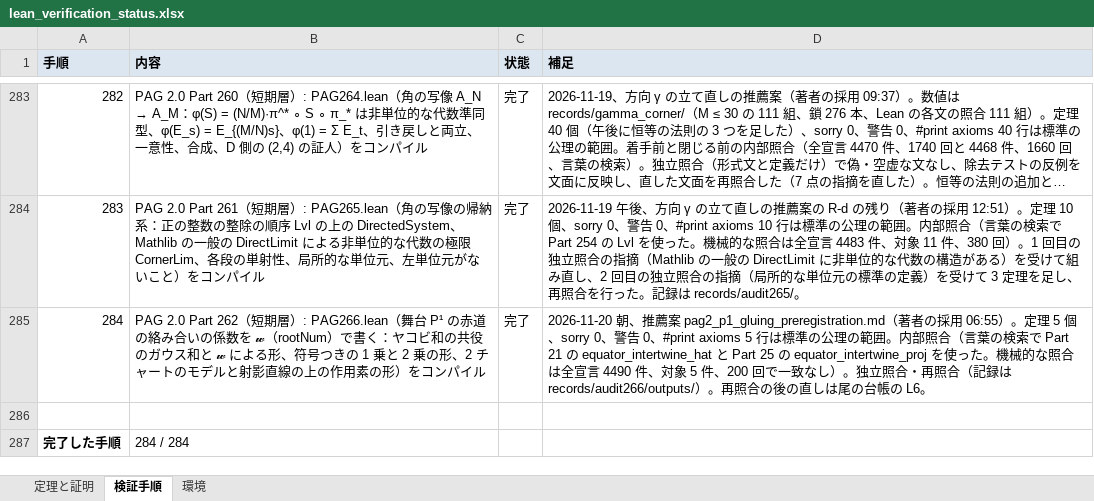
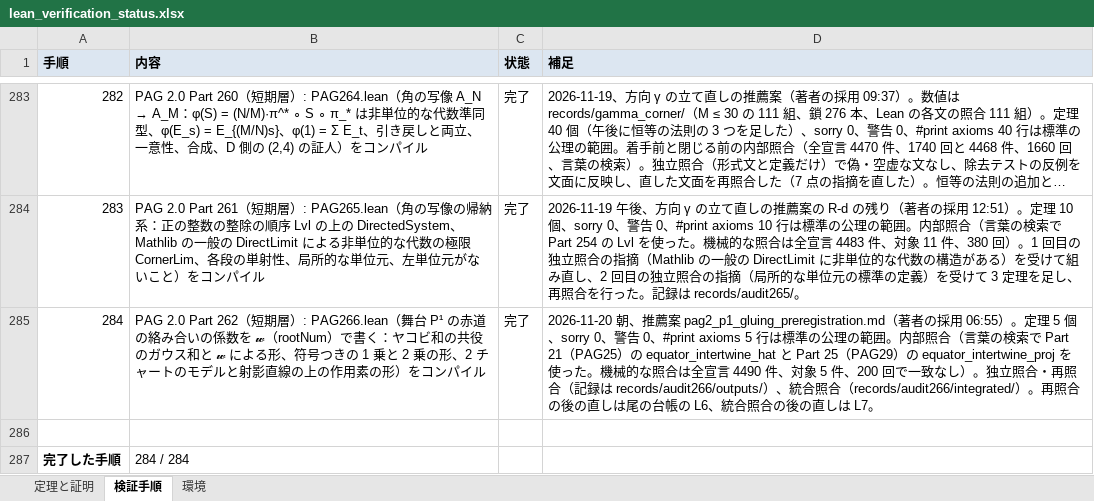
Before and after one commit to x2256318-beep/ardel-projective-geometry, an Excel workbook: verification/lean_verification_status.xlsx, sheet 検証手順, drawn as a sheet; only a part is shown, gaps mark what is left out; long unchanged cells end in …; values as stored, in another font and other column widths than the file's, no borders; the diff names each change by its address in the sheet, - before the commit and + after, or states it on an @@ line.

Commit message:
統合照合（Part 262 と台帳 L1〜L6）の指摘を反映：LPP の帰属の訂正、着手前の表の取り違えの訂正、留保の向き、PAG264・PAG265 の冒頭の「台帳は空」の訂正、ラベルの確定（Part 262 の 2・3 は再導出）。台帳は L1〜L6 を閉じ、統合照合の後の直しを L7、台帳の外に見つかった直しを L8 として開いた

```diff
--- a/verification/lean_verification_status.xlsx (sheet 検証手順)
+++ b/verification/lean_verification_status.xlsx (sheet 検証手順)
-D285 (補足): …で Part 21 の equator_intertwine_hat と Part 25 の equator_intertwine_proj を使った。機械的な照合は全宣言 4490 件、対象 5 件、200 回で一致なし）。独立照合・再照合（記録は records/audit266/outputs/）。再照合の後の直しは尾の台帳の L6。
+D285 (補足): …で Part 21（PAG25）の equator_intertwine_hat と Part 25（PAG29）の equator_intertwine_proj を使った。機械的な照合は全宣言 4490 件、対象 5 件、200 回で一致なし）。独立照合・再照合（記録は records/audit266/outputs/）、統合照合（records/audit266/integrated/）。再照合の後の直しは尾の台帳の L6、統合照合の後の直しは L7。
```
Also changed, not shown: sheet 定理と証明, 22 other files.
